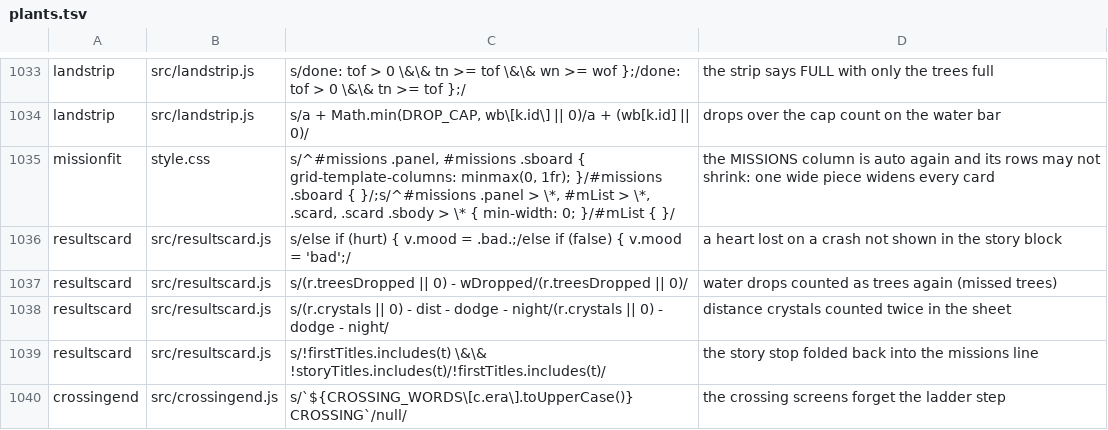
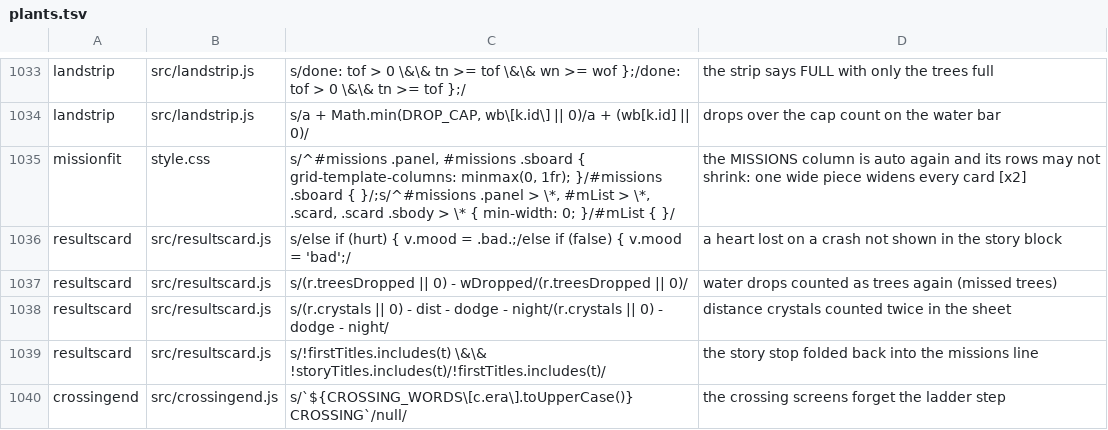
Before and after one commit to olly-marx/contrail-pilot, a TSV file: tools/plants.tsv, drawn as a sheet; only a part is shown, gaps mark what is left out.

```diff
--- a/tools/plants.tsv
+++ b/tools/plants.tsv
@@ -1034,3 +1034,3 @@ landstrip	src/landstrip.js	s/done: tof > 0 \&\& tn >= tof \&\& wn >= wof };/done
 landstrip	src/landstrip.js	s/a + Math.min(DROP_CAP, wb\[k.id\] || 0)/a + (wb[k.id] || 0)/	drops over the cap count on the water bar
-missionfit	style.css	s/^#missions .panel, #missions .sboard { grid-template-columns: minmax(0, 1fr); }/#missions .sboard { }/;s/^#missions .panel > \*, #mList > \*, .scard, .scard .sbody > \* { min-width: 0; }/#mList { }/	the MISSIONS column is auto again and its rows may not shrink: one wide piece widens every card
+missionfit	style.css	s/^#missions .panel, #missions .sboard { grid-template-columns: minmax(0, 1fr); }/#missions .sboard { }/;s/^#missions .panel > \*, #mList > \*, .scard, .scard .sbody > \* { min-width: 0; }/#mList { }/	the MISSIONS column is auto again and its rows may not shrink: one wide piece widens every card [x2]
 resultscard	src/resultscard.js	s/else if (hurt) { v.mood = .bad.;/else if (false) { v.mood = 'bad';/	a heart lost on a crash not shown in the story block
```
